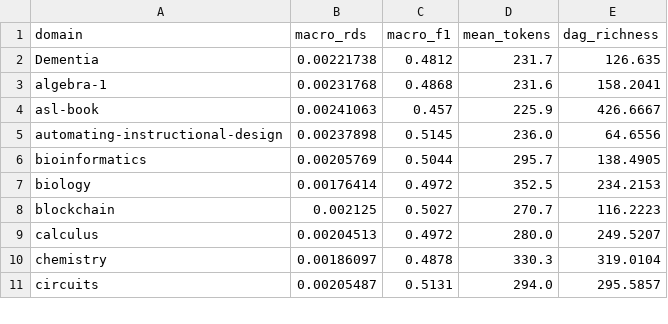
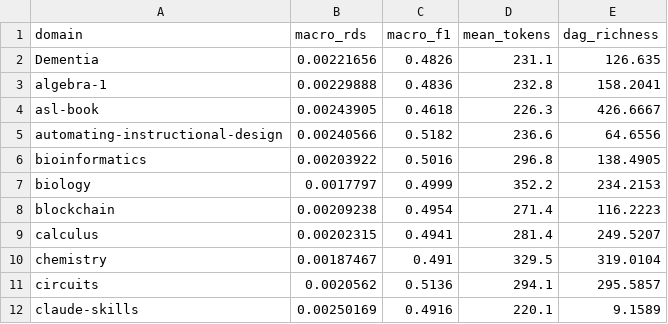
Before and after one commit to Yarmoluk/ckg-benchmark, a CSV file: results/tables/structure_premium.csv, drawn as a sheet; only a part is shown; the diff covers the shown part only.

```diff
--- a/results/tables/structure_premium.csv
+++ b/results/tables/structure_premium.csv
@@ -1,11 +1,12 @@
 domain,macro_rds,macro_f1,mean_tokens,dag_richness
-Dementia,0.00221738,0.4812,231.7,126.635
-algebra-1,0.00231768,0.4868,231.6,158.2041
-asl-book,0.00241063,0.457,225.9,426.6667
-automating-instructional-design,0.00237898,0.5145,236.0,64.6556
-bioinformatics,0.00205769,0.5044,295.7,138.4905
-biology,0.00176414,0.4972,352.5,234.2153
-blockchain,0.002125,0.5027,270.7,116.2223
-calculus,0.00204513,0.4972,280.0,249.5207
-chemistry,0.00186097,0.4878,330.3,319.0104
-circuits,0.00205487,0.5131,294.0,295.5857
+Dementia,0.00221656,0.4826,231.1,126.635
+algebra-1,0.00229888,0.4836,232.8,158.2041
+asl-book,0.00243905,0.4618,226.3,426.6667
+automating-instructional-design,0.00240566,0.5182,236.6,64.6556
+bioinformatics,0.00203922,0.5016,296.8,138.4905
+biology,0.0017797,0.4999,352.2,234.2153
+blockchain,0.00209238,0.4954,271.4,116.2223
+calculus,0.00202315,0.4941,281.4,249.5207
+chemistry,0.00187467,0.491,329.5,319.0104
+circuits,0.0020562,0.5136,294.1,295.5857
+claude-skills,0.00250169,0.4916,220.1,9.1589
```
Also changed, not shown: 1 added row and 105 edited cells elsewhere in this file, results/tables/table1_macro_f1.csv, results/tables/table3_tokenomics.csv, 7 other files.
